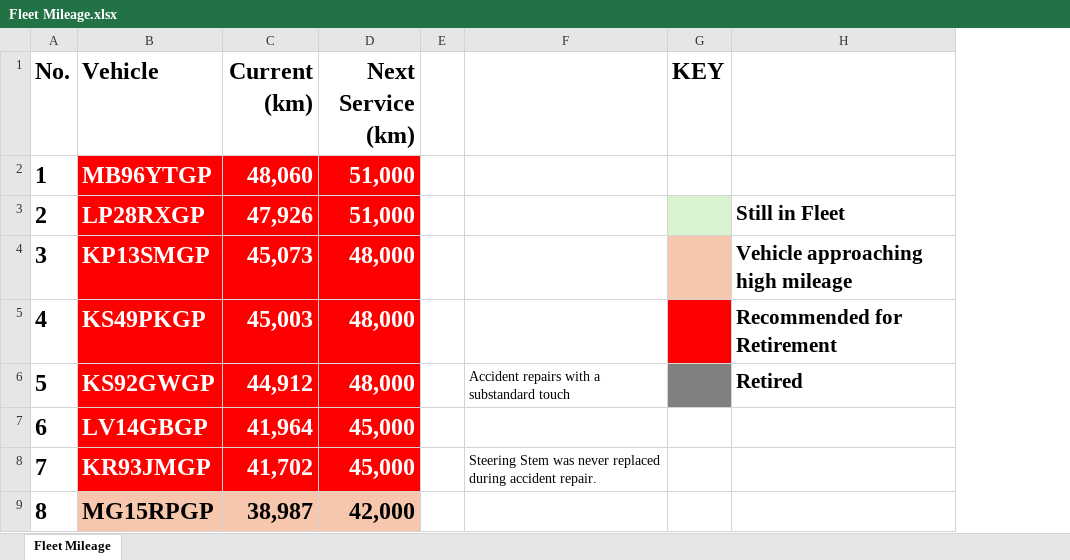
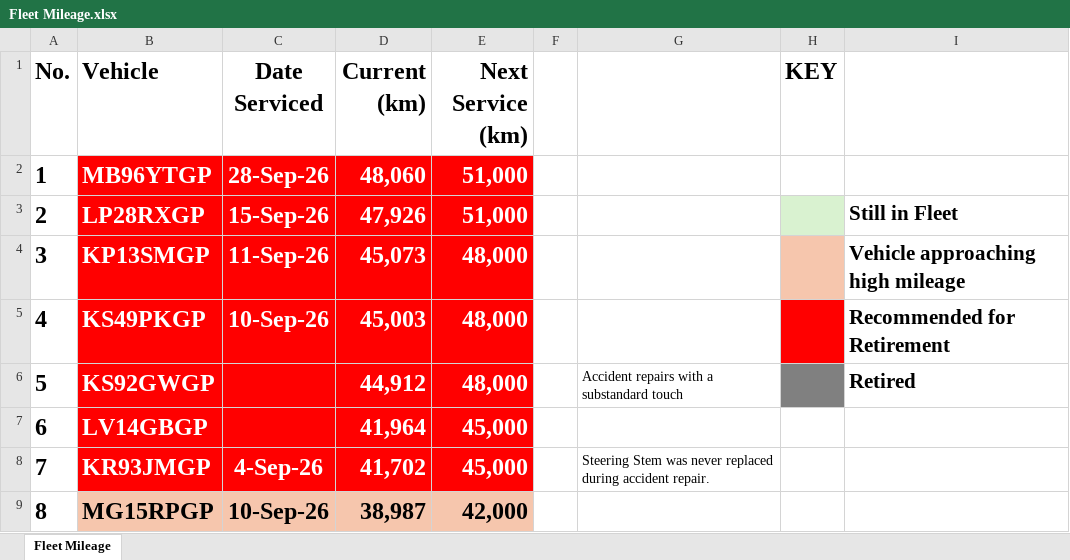
Before and after one commit to cloudlint/MobilityFleet, an Excel workbook: Fleet Mileage.xlsx, sheet Fleet Mileage, drawn as a sheet; only a part is shown; values as stored, in another font and other column widths than the file's, no borders; the diff names each change by its address in the sheet, - before the commit and + after, or states it on an @@ line.

```diff
--- a/Fleet Mileage.xlsx (sheet Fleet Mileage)
+++ b/Fleet Mileage.xlsx (sheet Fleet Mileage)
+column C (Date Serviced), rows 2-9: 28-Sep-26 | 15-Sep-26 | 11-Sep-26 | 10-Sep-26 |  |  | 4-Sep-26 | 10-Sep-26
```
Also changed, not shown: 1 other file.
